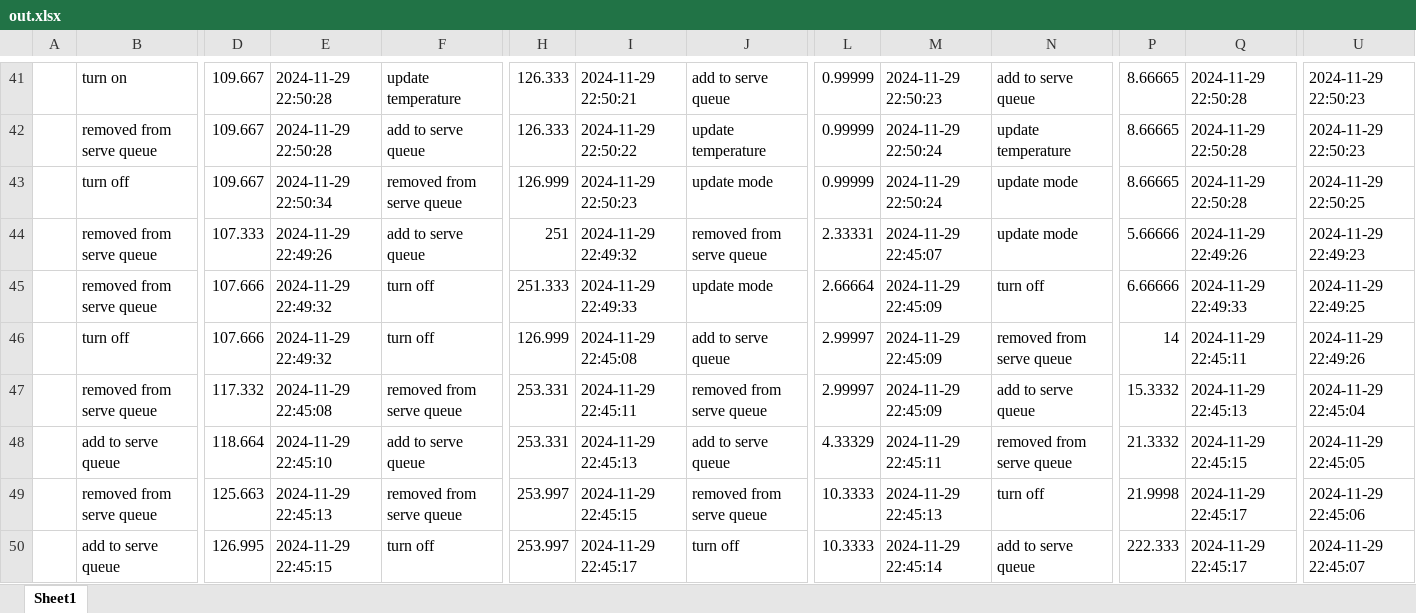
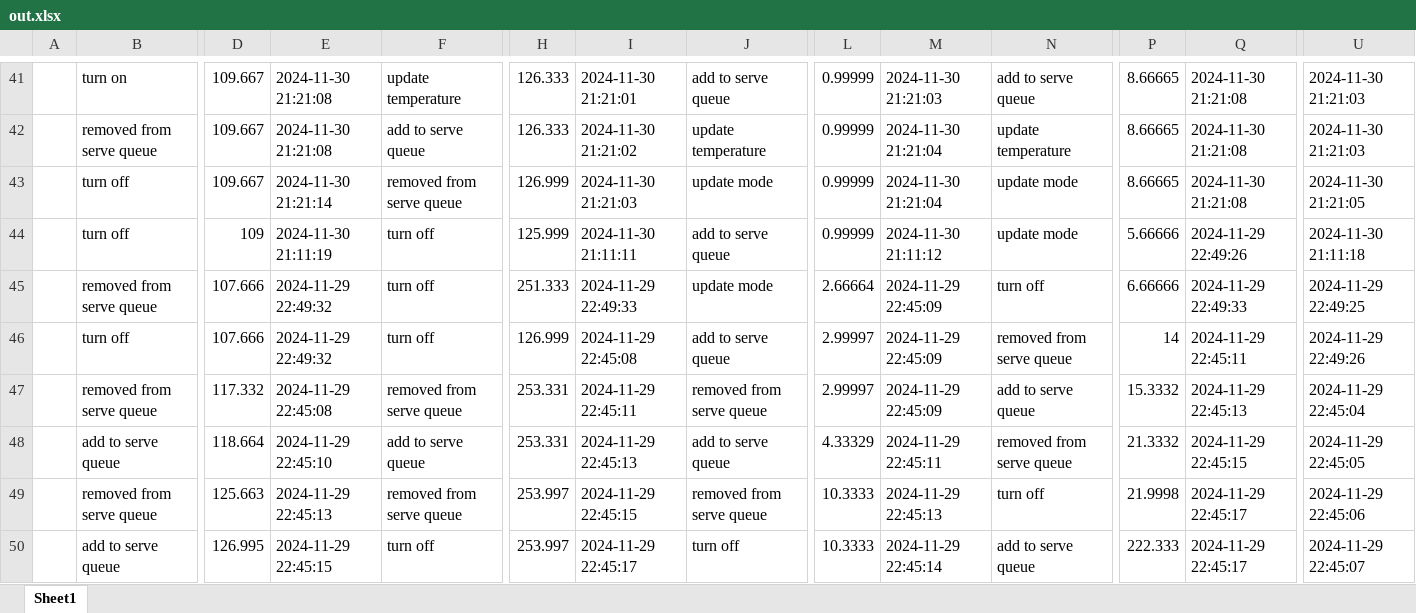
Before and after one commit to microwave173/nb_hotel_backend, an Excel workbook: server_test/out.xlsx, sheet Sheet1, drawn as a sheet; only a part is shown, gaps mark what is left out; values as stored, in another font and other column widths than the file's, no borders; removed rows and columns are numbered as before the commit, all else as after; rows hold the shown columns only; the diff covers the shown part only; the diff names each change by its address in the sheet, - before the commit and + after, or states it on an @@ line.

```diff
--- a/server_test/out.xlsx (sheet Sheet1)
+++ b/server_test/out.xlsx (sheet Sheet1)
-E41:E42: 2024-11-29 22:50:28
+E41:E42: 2024-11-30 21:21:08
-I41: 2024-11-29 22:50:21
+I41: 2024-11-30 21:21:01
-M41: 2024-11-29 22:50:23
+M41: 2024-11-30 21:21:03
-Q41:Q43: 2024-11-29 22:50:28
+Q41:Q43: 2024-11-30 21:21:08
-U41:U42: 2024-11-29 22:50:23
+U41:U42: 2024-11-30 21:21:03
-I42: 2024-11-29 22:50:22
+I42: 2024-11-30 21:21:02
-M42:M43: 2024-11-29 22:50:24
+M42:M43: 2024-11-30 21:21:04
-E43: 2024-11-29 22:50:34
+E43: 2024-11-30 21:21:14
-I43: 2024-11-29 22:50:23
+I43: 2024-11-30 21:21:03
-U43: 2024-11-29 22:50:25
+U43: 2024-11-30 21:21:05
-row 44:  | removed from serve queue | 107.333 | 2024-11-29 22:49:26 | add to serve queue | 251 | 2024-11-29 22:49:32 | removed from serve queue | 2.33331 | 2024-11-29 22:45:07 | update mode | 5.66666 | 2024-11-29 22:49:26 | 2024-11-29 22:49:23
+row 44:  | turn off | 109 | 2024-11-30 21:11:19 | turn off | 125.999 | 2024-11-30 21:11:11 | add to serve queue | 0.99999 | 2024-11-30 21:11:12 | update mode | 5.66666 | 2024-11-29 22:49:26 | 2024-11-30 21:11:18
```
Also changed, not shown: 1 added row, 1 removed row and 62 edited cells elsewhere in this sheet, 19 other files.
